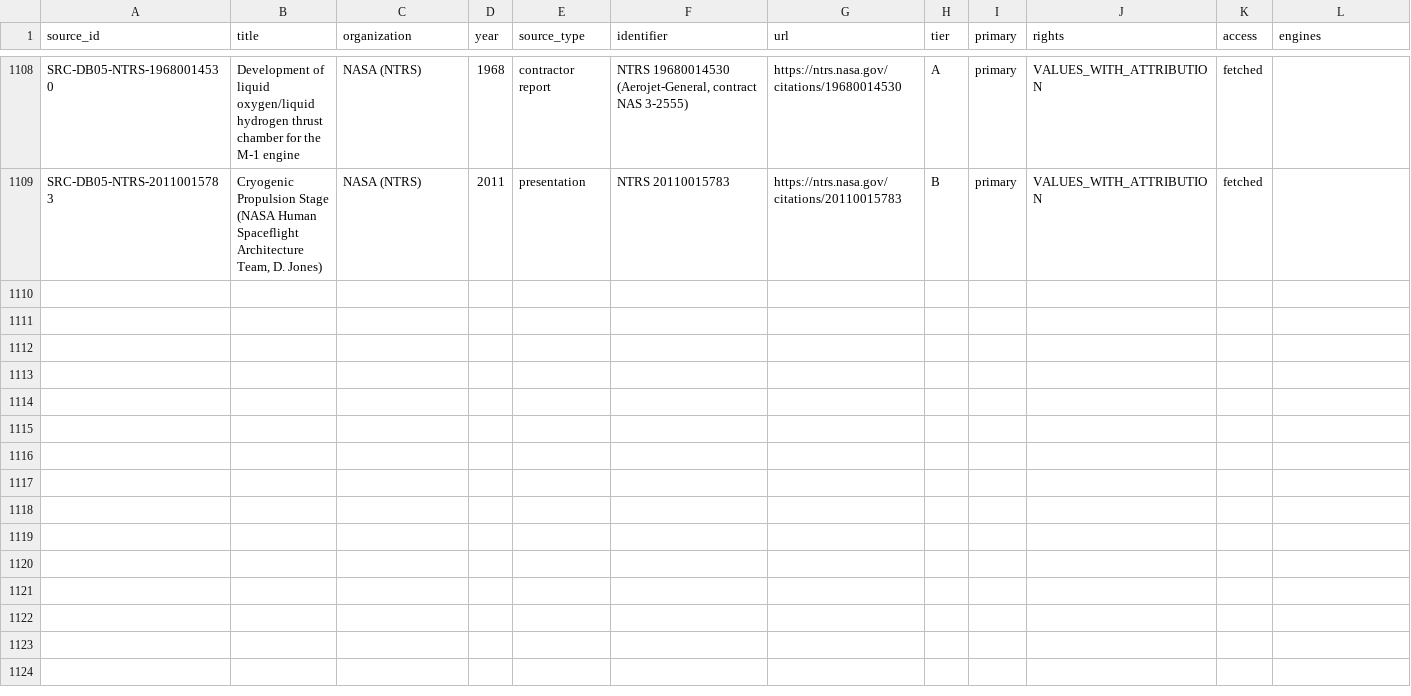
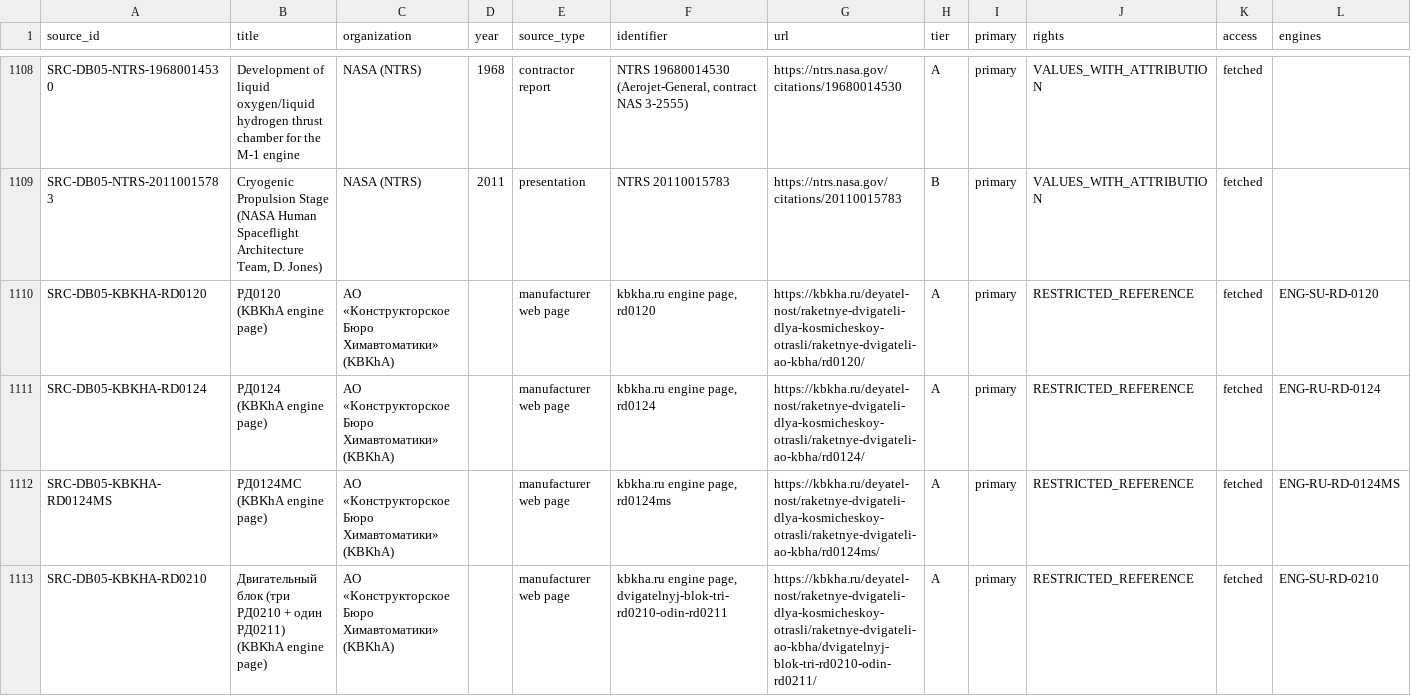
Before and after one commit to halici21/rocketforge, a CSV file: docs/research/engine_database/data/source_registry.csv, drawn as a sheet; only a part is shown, gaps mark what is left out; the diff names each change by its address in the sheet, - before the commit and + after, or states it on an @@ line.

```diff
--- a/docs/research/engine_database/data/source_registry.csv
+++ b/docs/research/engine_database/data/source_registry.csv
+row 1110: SRC-DB05-KBKHA-RD0120 | РД0120 (KBKhA engine page) | АО «Конструкторское Бюро Химавтоматики» (KBKhA) |  | manufacturer web page | kbkha.ru engine page, rd0120 | https://kbkha.ru/deyatel-nost/raketnye-dvigateli-dlya-kosmicheskoy-otrasli/raketnye-dvigateli-ao-kbha/rd0120/ | A | primary | RESTRICTED_REFERENCE | fetched | ENG-SU-RD-0120
+row 1111: SRC-DB05-KBKHA-RD0124 | РД0124 (KBKhA engine page) | АО «Конструкторское Бюро Химавтоматики» (KBKhA) |  | manufacturer web page | kbkha.ru engine page, rd0124 | https://kbkha.ru/deyatel-nost/raketnye-dvigateli-dlya-kosmicheskoy-otrasli/raketnye-dvigateli-ao-kbha/rd0124/ | A | primary | RESTRICTED_REFERENCE | fetched | ENG-RU-RD-0124
+row 1112: SRC-DB05-KBKHA-RD0124MS | РД0124МС (KBKhA engine page) | АО «Конструкторское Бюро Химавтоматики» (KBKhA) |  | manufacturer web page | kbkha.ru engine page, rd0124ms | https://kbkha.ru/deyatel-nost/raketnye-dvigateli-dlya-kosmicheskoy-otrasli/raketnye-dvigateli-ao-kbha/rd0124ms/ | A | primary | RESTRICTED_REFERENCE | fetched | ENG-RU-RD-0124MS
+row 1113: SRC-DB05-KBKHA-RD0210 | Двигательный блок (три РД0210 + один РД0211) (KBKhA engine page) | АО «Конструкторское Бюро Химавтоматики» (KBKhA) |  | manufacturer web page | kbkha.ru engine page, dvigatelnyj-blok-tri-rd0210-odin-rd0211 | https://kbkha.ru/deyatel-nost/raketnye-dvigateli-dlya-kosmicheskoy-otrasli/raketnye-dvigateli-ao-kbha/dvigatelnyj-blok-tri-rd0210-odin-rd0211/ | A | primary | RESTRICTED_REFERENCE | fetched | ENG-SU-RD-0210
```
Also changed, not shown: 9 other files.
